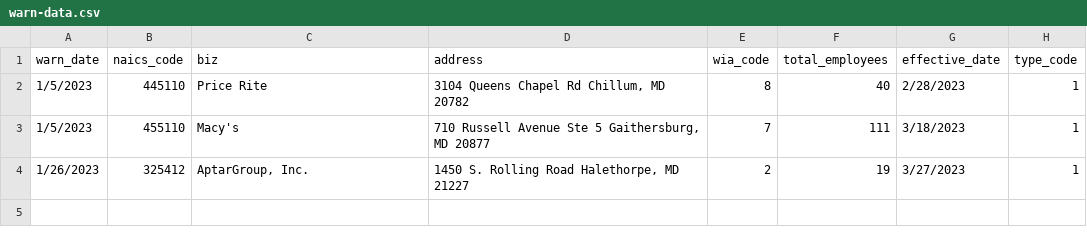
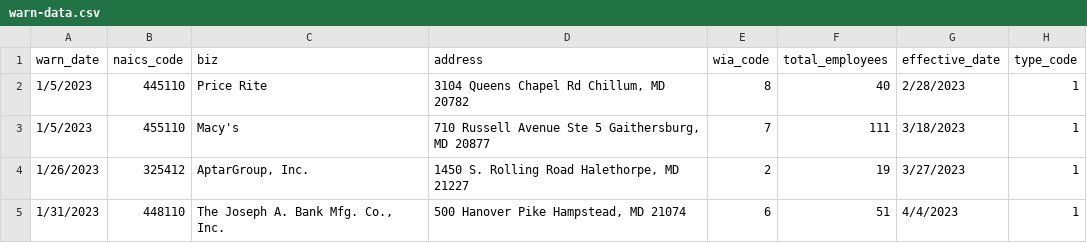
Before and after one commit to critmcdonald/my-first-github-scraper, a CSV file: warn-data.csv, drawn as a sheet; the diff names each change by its address in the sheet, - before the commit and + after, or states it on an @@ line.

```diff
--- a/warn-data.csv
+++ b/warn-data.csv
+row 5: 1/31/2023 | 448110 | The Joseph A. Bank Mfg. Co., Inc. | 500 Hanover Pike Hampstead, MD 21074 | 6 | 51 | 4/4/2023 | 1
```
